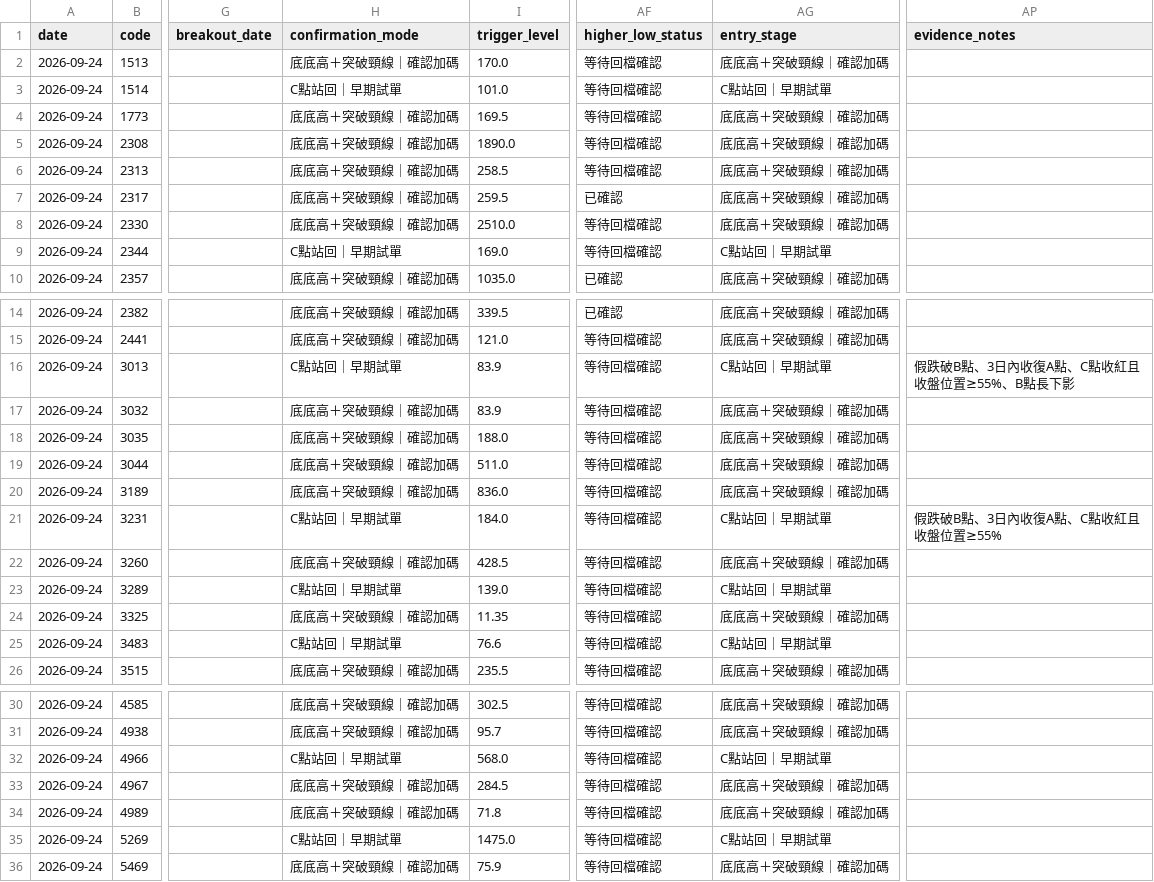
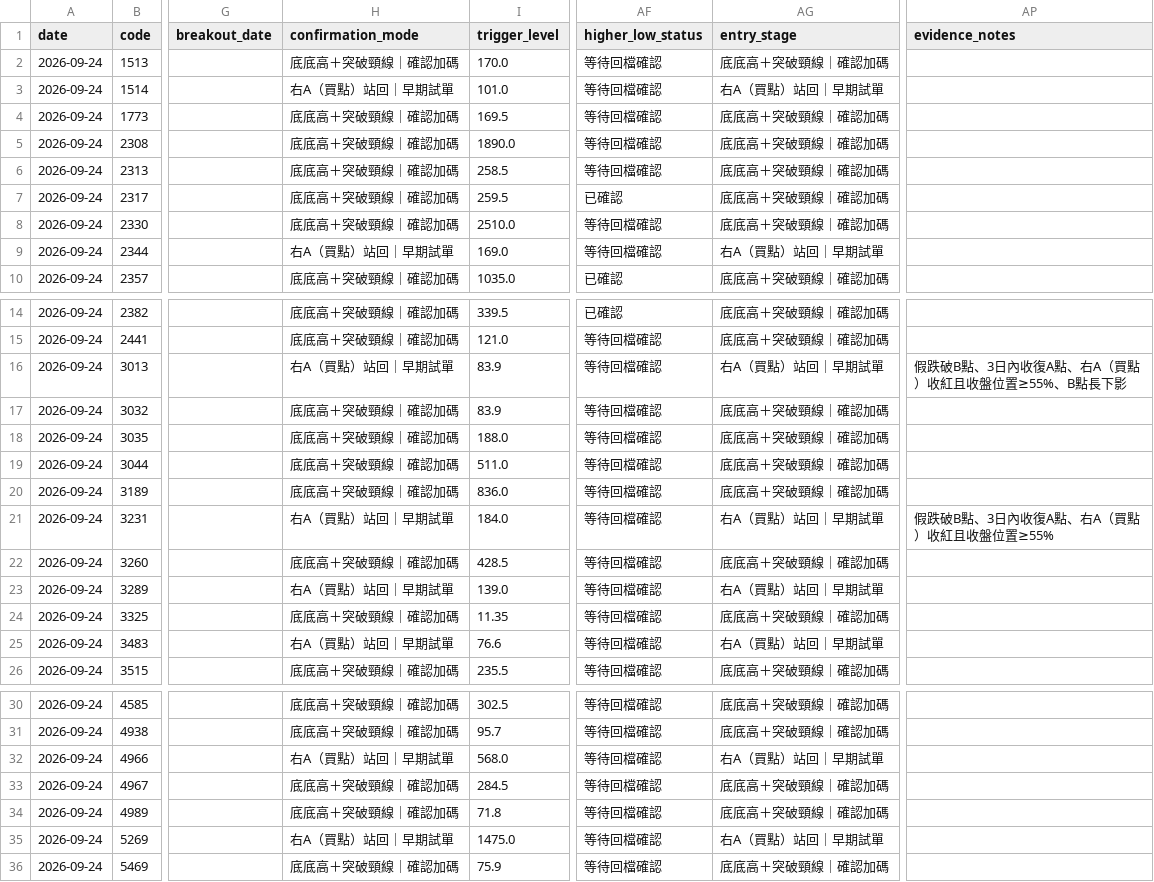
Before and after one commit to leowang51768-ops/lobster-radar-cloud, a CSV file: candidate_status.csv, drawn as a sheet; only a part is shown, gaps mark what is left out; the diff covers the shown part only; the diff names each change by its address in the sheet, - before the commit and + after, or states it on an @@ line.

```diff
--- a/candidate_status.csv
+++ b/candidate_status.csv
-H3 (confirmation_mode): C點站回｜早期試單
+H3 (confirmation_mode): 右A（買點）站回｜早期試單
-AG3 (entry_stage): C點站回｜早期試單
+AG3 (entry_stage): 右A（買點）站回｜早期試單
-H9 (confirmation_mode): C點站回｜早期試單
+H9 (confirmation_mode): 右A（買點）站回｜早期試單
-AG9 (entry_stage): C點站回｜早期試單
+AG9 (entry_stage): 右A（買點）站回｜早期試單
-H16 (confirmation_mode): C點站回｜早期試單
+H16 (confirmation_mode): 右A（買點）站回｜早期試單
-AG16 (entry_stage): C點站回｜早期試單
+AG16 (entry_stage): 右A（買點）站回｜早期試單
-AP16 (evidence_notes): 假跌破B點、3日內收復A點、C點收紅且收盤位置≥55%、B點長下影
+AP16 (evidence_notes): 假跌破B點、3日內收復A點、右A（買點）收紅且收盤位置≥55%、B點長下影
-H21 (confirmation_mode): C點站回｜早期試單
+H21 (confirmation_mode): 右A（買點）站回｜早期試單
-AG21 (entry_stage): C點站回｜早期試單
+AG21 (entry_stage): 右A（買點）站回｜早期試單
-AP21 (evidence_notes): 假跌破B點、3日內收復A點、C點收紅且收盤位置≥55%
+AP21 (evidence_notes): 假跌破B點、3日內收復A點、右A（買點）收紅且收盤位置≥55%
-H23 (confirmation_mode): C點站回｜早期試單
+H23 (confirmation_mode): 右A（買點）站回｜早期試單
-AG23 (entry_stage): C點站回｜早期試單
+AG23 (entry_stage): 右A（買點）站回｜早期試單
-H25 (confirmation_mode): C點站回｜早期試單
+H25 (confirmation_mode): 右A（買點）站回｜早期試單
-AG25 (entry_stage): C點站回｜早期試單
+AG25 (entry_stage): 右A（買點）站回｜早期試單
-H32 (confirmation_mode): C點站回｜早期試單
+H32 (confirmation_mode): 右A（買點）站回｜早期試單
-AG32 (entry_stage): C點站回｜早期試單
+AG32 (entry_stage): 右A（買點）站回｜早期試單
-H35 (confirmation_mode): C點站回｜早期試單
+H35 (confirmation_mode): 右A（買點）站回｜早期試單
-AG35 (entry_stage): C點站回｜早期試單
+AG35 (entry_stage): 右A（買點）站回｜早期試單
```
Also changed, not shown: 2 edited cells elsewhere in this file, formal_recommendations.csv, line_scan_diagnostics.csv, 2 other files.
